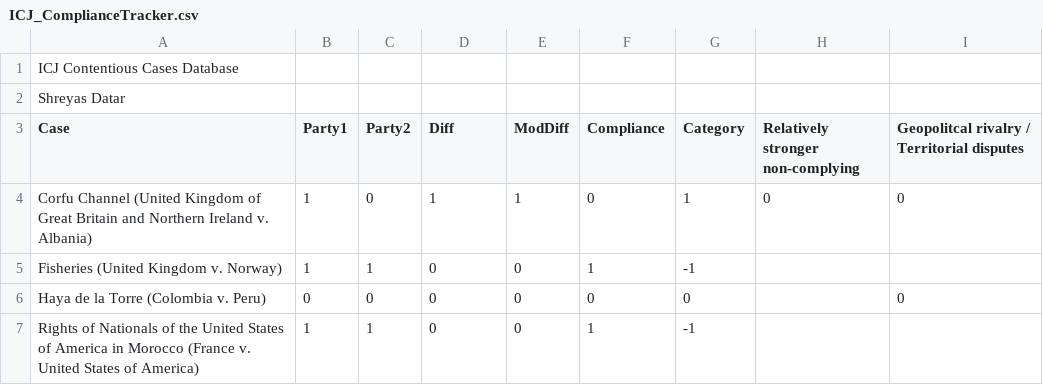
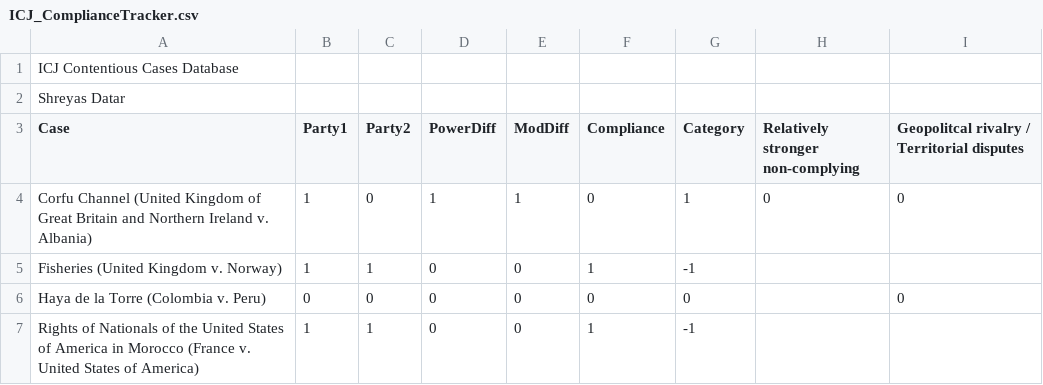
Before and after one commit to shreyasdatar1512/ICJ_Compliance, a CSV file: ICJ_ComplianceTracker.csv, drawn as a sheet; only a part is shown.

Commit message:
Update ICJ_ComplianceTracker.csv

```diff
--- a/ICJ_ComplianceTracker.csv
+++ b/ICJ_ComplianceTracker.csv
@@ -2,3 +2,3 @@
 Shreyas Datar,,,,,,,,
-Case,Party1,Party2,Diff,ModDiff,Compliance,Category,Relatively stronger non-complying,Geopolitcal rivalry / Territorial disputes
+Case,Party1,Party2,PowerDiff,ModDiff,Compliance,Category,Relatively stronger non-complying,Geopolitcal rivalry / Territorial disputes
 Corfu Channel (United Kingdom of Great Britain and Northern Ireland v. Albania),1,0,1,1,0,1,0,0
```
